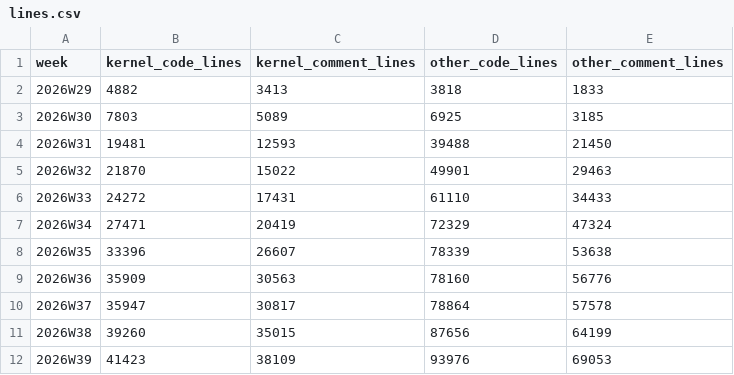
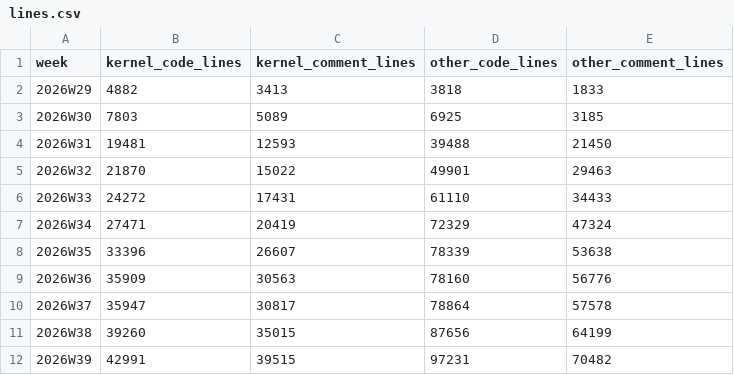
Before and after one commit to crickertech/nife, a CSV file: notes/project-metrics/lines.csv, drawn as a sheet.

```diff
--- a/notes/project-metrics/lines.csv
+++ b/notes/project-metrics/lines.csv
@@ -11,2 +11,2 @@ week,kernel_code_lines,kernel_comment_lines,other_code_lines,other_comment_lines
 2026W38,39260,35015,87656,64199
-2026W39,41423,38109,93976,69053
+2026W39,42991,39515,97231,70482
```
Also changed, not shown: notes/project-metrics/cost.csv, notes/project-metrics/decisions.csv, 26 other files.
